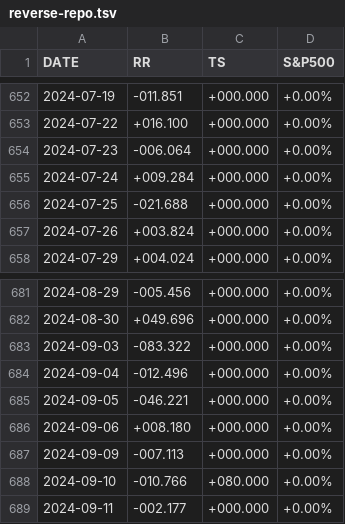
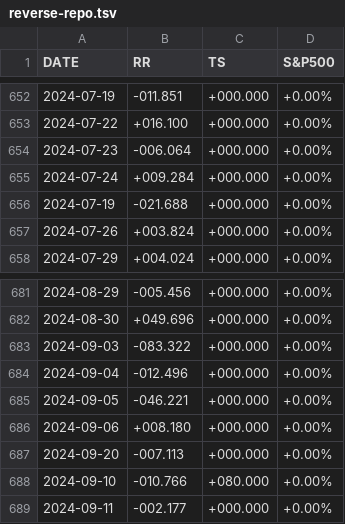
Before and after one commit to stockaitkenwaterman/reverse-repo, a TSV file: reverse-repo.tsv, drawn as a sheet; only a part is shown, gaps mark what is left out.

Commit message:
no comment is good comment

```diff
--- a/reverse-repo.tsv
+++ b/reverse-repo.tsv
@@ -655,3 +655,3 @@ DATE	RR	TS	S&P500
 2024-07-24	+009.284	+000.000	+0.00%
-2024-07-25	-021.688	+000.000	+0.00%
+2024-07-19	-021.688	+000.000	+0.00%
 2024-07-26	+003.824	+000.000	+0.00%
@@ -686,3 +686,3 @@ DATE	RR	TS	S&P500
 2024-09-06	+008.180	+000.000	+0.00%
-2024-09-09	-007.113	+000.000	+0.00%
+2024-09-20	-007.113	+000.000	+0.00%
 2024-09-10	-010.766	+080.000	+0.00%
```
